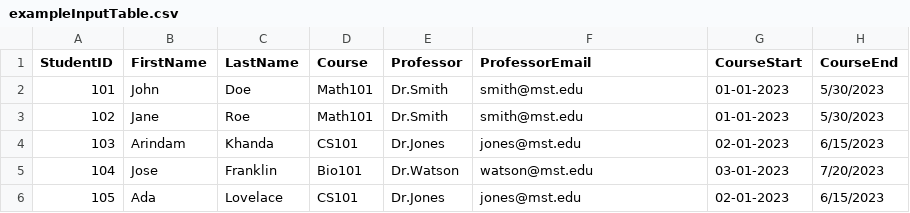
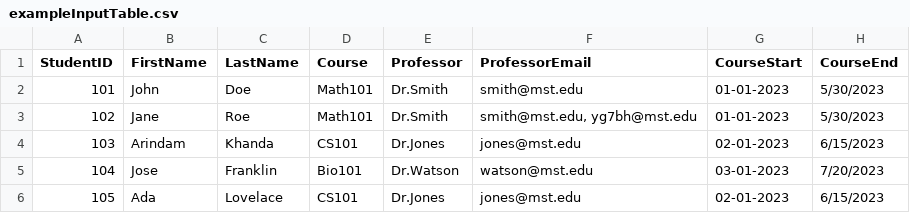
Before and after one commit to YashwanthRao95/Database_Project, a CSV file: exampleInputTable.csv, drawn as a sheet.

```diff
--- a/exampleInputTable.csv
+++ b/exampleInputTable.csv
@@ -2,3 +2,3 @@ StudentID,FirstName,LastName,Course,Professor,ProfessorEmail,CourseStart,CourseE
 101,John,Doe,Math101,Dr.Smith,smith@mst.edu,01-01-2023,5/30/2023
-102,Jane,Roe,Math101,Dr.Smith,smith@mst.edu,01-01-2023,5/30/2023
+102,Jane,Roe,Math101,Dr.Smith,"smith@mst.edu, yg7bh@mst.edu",01-01-2023,5/30/2023
 103,Arindam,Khanda,CS101,Dr.Jones,jones@mst.edu,02-01-2023,6/15/2023
```
Also changed, not shown: 2 other files.
